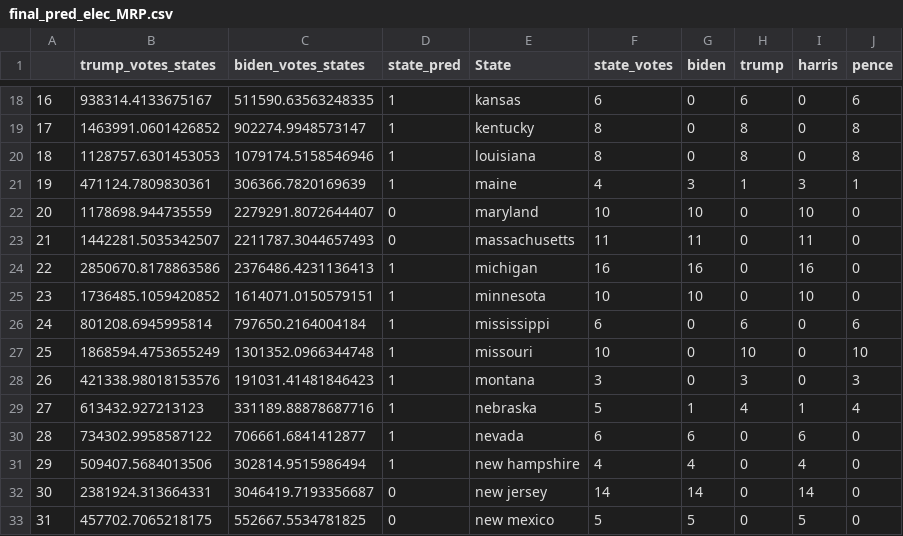
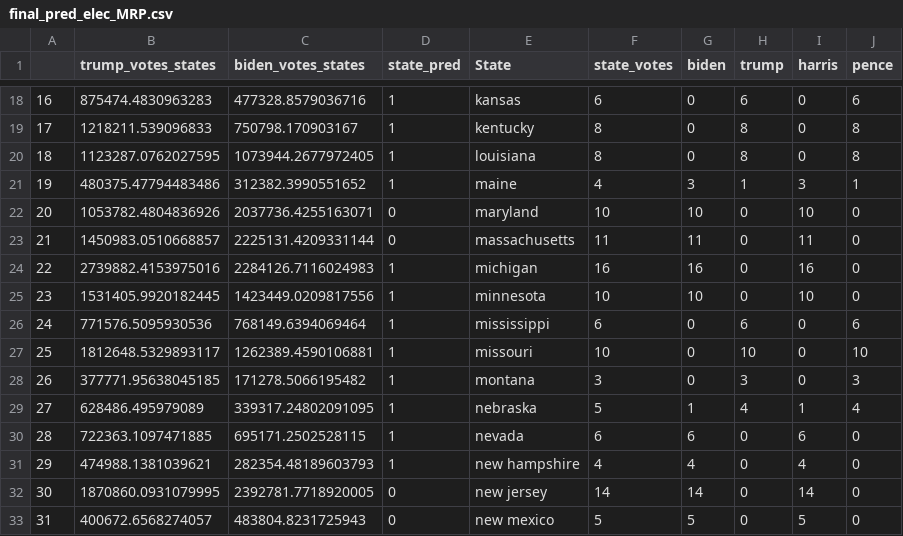
Before and after one commit to pmench/mrp-team, a CSV file: data/final_pred_elec_MRP.csv, drawn as a sheet; only a part is shown, gaps mark what is left out; the diff covers the shown part only.

```diff
--- a/data/final_pred_elec_MRP.csv
+++ b/data/final_pred_elec_MRP.csv
@@ -18,16 +18,16 @@
-16,938314.4133675167,511590.63563248335,1,kansas,6,0,6,0,6
-17,1463991.0601426852,902274.9948573147,1,kentucky,8,0,8,0,8
-18,1128757.6301453053,1079174.5158546946,1,louisiana,8,0,8,0,8
-19,471124.7809830361,306366.7820169639,1,maine,4,3,1,3,1
-20,1178698.944735559,2279291.8072644407,0,maryland,10,10,0,10,0
-21,1442281.5035342507,2211787.3044657493,0,massachusetts,11,11,0,11,0
-22,2850670.8178863586,2376486.4231136413,1,michigan,16,16,0,16,0
-23,1736485.1059420852,1614071.0150579151,1,minnesota,10,10,0,10,0
-24,801208.6945995814,797650.2164004184,1,mississippi,6,0,6,0,6
-25,1868594.4753655249,1301352.0966344748,1,missouri,10,0,10,0,10
-26,421338.98018153576,191031.41481846423,1,montana,3,0,3,0,3
-27,613432.927213123,331189.88878687716,1,nebraska,5,1,4,1,4
-28,734302.9958587122,706661.6841412877,1,nevada,6,6,0,6,0
-29,509407.5684013506,302814.9515986494,1,new hampshire,4,4,0,4,0
-30,2381924.313664331,3046419.7193356687,0,new jersey,14,14,0,14,0
-31,457702.7065218175,552667.5534781825,0,new mexico,5,5,0,5,0
+16,875474.4830963283,477328.8579036716,1,kansas,6,0,6,0,6
+17,1218211.539096833,750798.170903167,1,kentucky,8,0,8,0,8
+18,1123287.0762027595,1073944.2677972405,1,louisiana,8,0,8,0,8
+19,480375.47794483486,312382.3990551652,1,maine,4,3,1,3,1
+20,1053782.4804836926,2037736.4255163071,0,maryland,10,10,0,10,0
+21,1450983.0510668857,2225131.4209331144,0,massachusetts,11,11,0,11,0
+22,2739882.4153975016,2284126.7116024983,1,michigan,16,16,0,16,0
+23,1531405.9920182445,1423449.0209817556,1,minnesota,10,10,0,10,0
+24,771576.5095930536,768149.6394069464,1,mississippi,6,0,6,0,6
+25,1812648.5329893117,1262389.4590106881,1,missouri,10,0,10,0,10
+26,377771.95638045185,171278.5066195482,1,montana,3,0,3,0,3
+27,628486.495979089,339317.24802091095,1,nebraska,5,1,4,1,4
+28,722363.1097471885,695171.2502528115,1,nevada,6,6,0,6,0
+29,474988.1381039621,282354.48189603793,1,new hampshire,4,4,0,4,0
+30,1870860.0931079995,2392781.7718920005,0,new jersey,14,14,0,14,0
+31,400672.6568274057,483804.8231725943,0,new mexico,5,5,0,5,0
```
Also changed, not shown: 70 edited cells elsewhere in this file, data/final_pred_elec_2024.csv, 2 other files.
